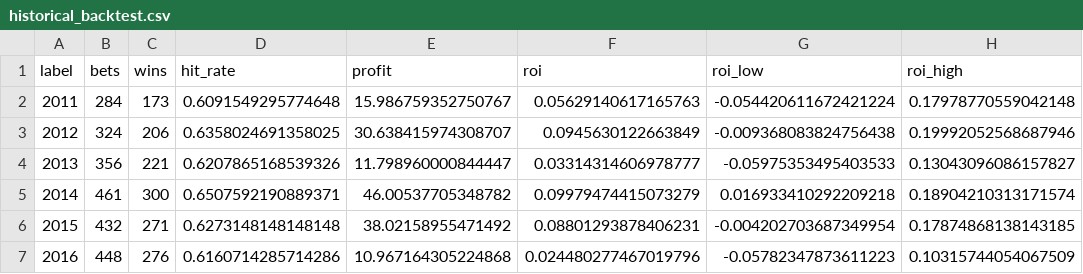
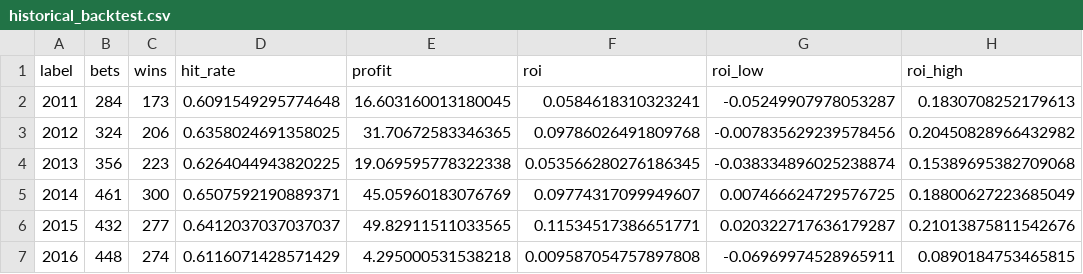
Before and after one commit to Klukemma/YourMMA, a CSV file: engine/experiments/historical_backtest.csv, drawn as a sheet; only a part is shown; the diff covers the shown part only.

```diff
--- a/engine/experiments/historical_backtest.csv
+++ b/engine/experiments/historical_backtest.csv
@@ -1,7 +1,7 @@
 label,bets,wins,hit_rate,profit,roi,roi_low,roi_high
-2011,284,173,0.6091549295774648,15.986759352750767,0.05629140617165763,-0.054420611672421224,0.17978770559042148
-2012,324,206,0.6358024691358025,30.638415974308707,0.0945630122663849,-0.009368083824756438,0.19992052568687946
-2013,356,221,0.6207865168539326,11.798960000844447,0.03314314606978777,-0.05975353495403533,0.13043096086157827
-2014,461,300,0.6507592190889371,46.00537705348782,0.09979474415073279,0.016933410292209218,0.18904210313171574
-2015,432,271,0.6273148148148148,38.02158955471492,0.08801293878406231,-0.004202703687349954,0.17874868138143185
-2016,448,276,0.6160714285714286,10.967164305224868,0.024480277467019796,-0.05782347873611223,0.10315744054067509
+2011,284,173,0.6091549295774648,16.603160013180045,0.0584618310323241,-0.05249907978053287,0.1830708252179613
+2012,324,206,0.6358024691358025,31.70672583346365,0.09786026491809768,-0.007835629239578456,0.20450828966432982
+2013,356,223,0.6264044943820225,19.069595778322338,0.053566280276186345,-0.038334896025238874,0.15389695382709068
+2014,461,300,0.6507592190889371,45.05960183076769,0.09774317099949607,0.007466624729576725,0.18800627223685049
+2015,432,277,0.6412037037037037,49.82911511033565,0.11534517386651771,0.020322717636179287,0.21013875811542676
+2016,448,274,0.6116071428571429,4.295000531538218,0.009587054757897808,-0.06969974528965911,0.0890184753465815
```
Also changed, not shown: 54 edited cells elsewhere in this file, 1 other file.
